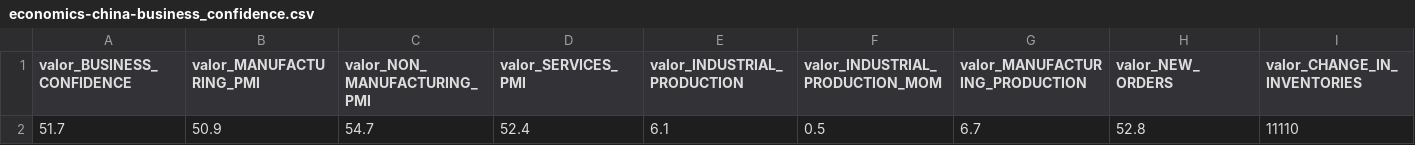
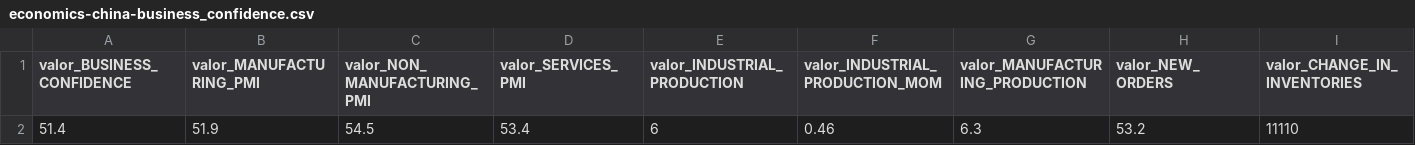
Before and after one commit to quirinobytes/workspace, a CSV file: bolsa-systems/blueMoney/csv/all/economics-china-business_confidence.csv, drawn as a sheet; only a part is shown; removed rows and columns are numbered as before the commit, all else as after; rows hold the shown columns only; the diff names each change by its address in the sheet, - before the commit and + after, or states it on an @@ line.

```diff
--- a/bolsa-systems/blueMoney/csv/all/economics-china-business_confidence.csv
+++ b/bolsa-systems/blueMoney/csv/all/economics-china-business_confidence.csv
-row 2: 51.7 | 50.9 | 54.7 | 52.4 | 6.1 | 0.5 | 6.7 | 52.8 | 11110
+row 2: 51.4 | 51.9 | 54.5 | 53.4 | 6 | 0.46 | 6.3 | 53.2 | 11110
```
Also changed, not shown: bolsa-systems/blueMoney/csv/all/brasil-pib.csv, bolsa-systems/blueMoney/csv/all/economics-china-gdp_growth.csv, 31 other files.
